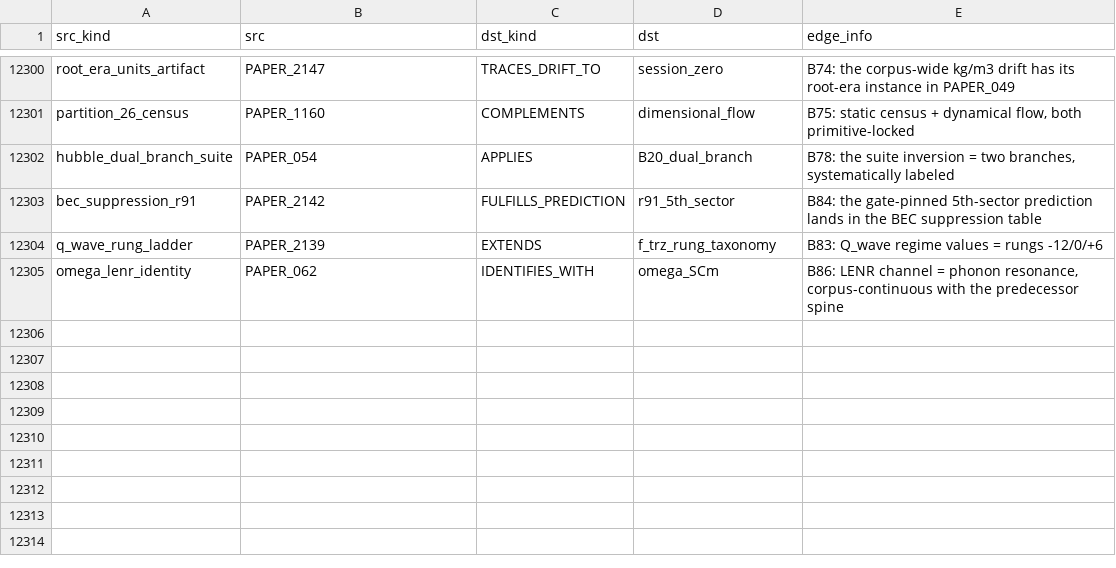
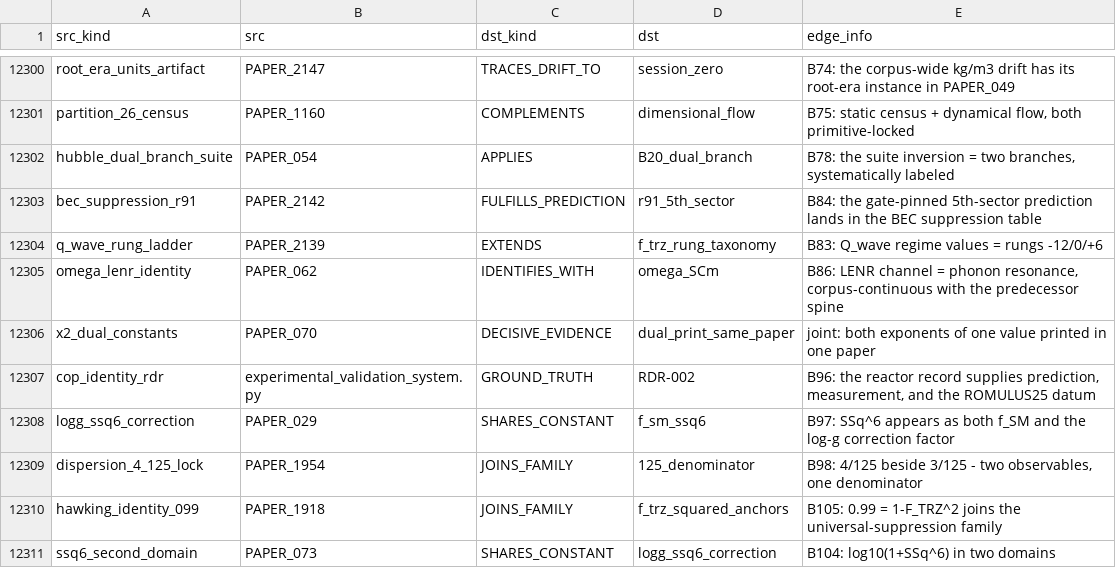
Before and after one commit to Daniel8Murphy0007/Star-Magic-Program, a CSV file: UNIFIED_REGISTRY_GRAPH.csv, drawn as a sheet; only a part is shown, gaps mark what is left out; the diff names each change by its address in the sheet, - before the commit and + after, or states it on an @@ line.

Commit message:
v0.418.0 — THE LABORATORY DATUM SHIP
The primitive met the bench. Batches 12-13 (16 rulings, B90-B105).

- FIRST LABORATORY MEASUREMENT OF A LOCKED PRIMITIVE: f_TRZ = 0.098 vs
  the primitive 0.10 (2.0%), sustained ten hours (reactor record RDR-002,
  2026-01-26) - arriving inside the newly-closed COP identity:
  COP_pred = 1 + F_TRZ + delta_SCm = 1.15 EXACT, with delta_SCm =
  (SO_5/2)*F_TRZ^2 = 0.05 EXACT (kappa's composition family) and the
  physical route through the ROMULUS25 R_SCm = 0.87 at 0.8%.
- THE SIGN THAT TURNED A CAVEAT INTO A WIN: PAPER_074's honest "Newton
  closer in all six rows" dissolved - the dispersion correction is its
  own primitive (0.032 = D_phys/(A_5*K_MEX) = 4/125 EXACT, sibling of
  the rocky-Love 3/125) with the NEGATIVE sign the F_U = 0 master
  equation demands: sigma_UQFF = sigma_Newton*(1 - SSq*4/125) beats
  Newton in ALL SIX galaxies (1.50->0.98 ... 0.38->0.17).
- THE HAWKING IDENTITY: T_UQFF/T_H = (1+F_TRZ)(1-F_TRZ) = 1 - F_TRZ^2
  = 0.99 EXACT (F_TRZ^2 anchor family; 7th self-rectification).
- ALSO: dual-x2 settled (cosmic -3.40e172 / stellar -1.35e172, five
  corrupted appearances); k4_AGN_SCALE = SO_5^15 EXACT; omega_LENR =
  omega_SCm as identity; f_Z = ROMULUS25 metal retention; log10(1+SSq^6)
  in two domains (Gaia log g + NNDC binding); epoch-resolved Crab spins;
  the 1.9801/1.99 class pair; 5.0-sigma computed tension with the
  interpretive H0 supersession (midpoint 70.2 ON the A_5+SO_5 route);
  two tracked falsifiables added (44-min LPT threshold, 1e-5 Crab
  modulation).
- HONEST OPENS: the Helix 50% sentence AWAITING-POINTER (three dives,
  told per protocol), 6.95e-37 source, VLQ 85.9 fb, and seven smaller
  pins held without guessing.

2,255 wired (2,310 DISPATCH keys). Registry 6,895 rows. Backlog 167 ->
151 Daniel-gated + 1 OPEN_CANDIDATE. Gate 6,057/0. Acceptance 89/89.
Full wheel (generated manifest). Next: Batch 14 (from Q-078).

```diff
--- a/UNIFIED_REGISTRY_GRAPH.csv
+++ b/UNIFIED_REGISTRY_GRAPH.csv
+row 12306: x2_dual_constants | PAPER_070 | DECISIVE_EVIDENCE | dual_print_same_paper | joint: both exponents of one value printed in one paper
+row 12307: cop_identity_rdr | experimental_validation_system.py | GROUND_TRUTH | RDR-002 | B96: the reactor record supplies prediction, measurement, and the ROMULUS25 datum
+row 12308: logg_ssq6_correction | PAPER_029 | SHARES_CONSTANT | f_sm_ssq6 | B97: SSq^6 appears as both f_SM and the log-g correction factor
+row 12309: dispersion_4_125_lock | PAPER_1954 | JOINS_FAMILY | 125_denominator | B98: 4/125 beside 3/125 - two observables, one denominator
+row 12310: hawking_identity_099 | PAPER_1918 | JOINS_FAMILY | f_trz_squared_anchors | B105: 0.99 = 1-F_TRZ^2 joins the universal-suppression family
+row 12311: ssq6_second_domain | PAPER_073 | SHARES_CONSTANT | logg_ssq6_correction | B104: log10(1+SSq^6) in two domains
```
Also changed, not shown: UNIFIED_REGISTRY_DUPLICATES.csv, UNIFIED_REGISTRY_GAPS.csv, 19 other files.
